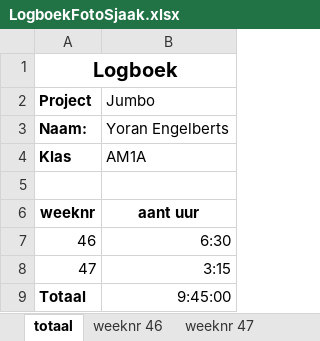
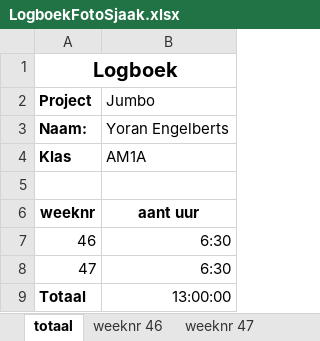
Before and after one commit to DeYoran/fotosjaak, an Excel workbook: LogboekFotoSjaak.xlsx, sheet totaal, drawn as a sheet; values as stored, in another font and other column widths than the file's, no borders; the diff names each change by its address in the sheet, - before the commit and + after, or states it on an @@ line.

```diff
--- a/LogboekFotoSjaak.xlsx (sheet totaal)
+++ b/LogboekFotoSjaak.xlsx (sheet totaal)
-B8 (Jumbo): 3:15
+B8 (Jumbo): 6:30
-B9 (Jumbo): 9:45:00
+B9 (Jumbo): 13:00:00
```
Also changed, not shown: sheet weeknr 47, 5 other files.
